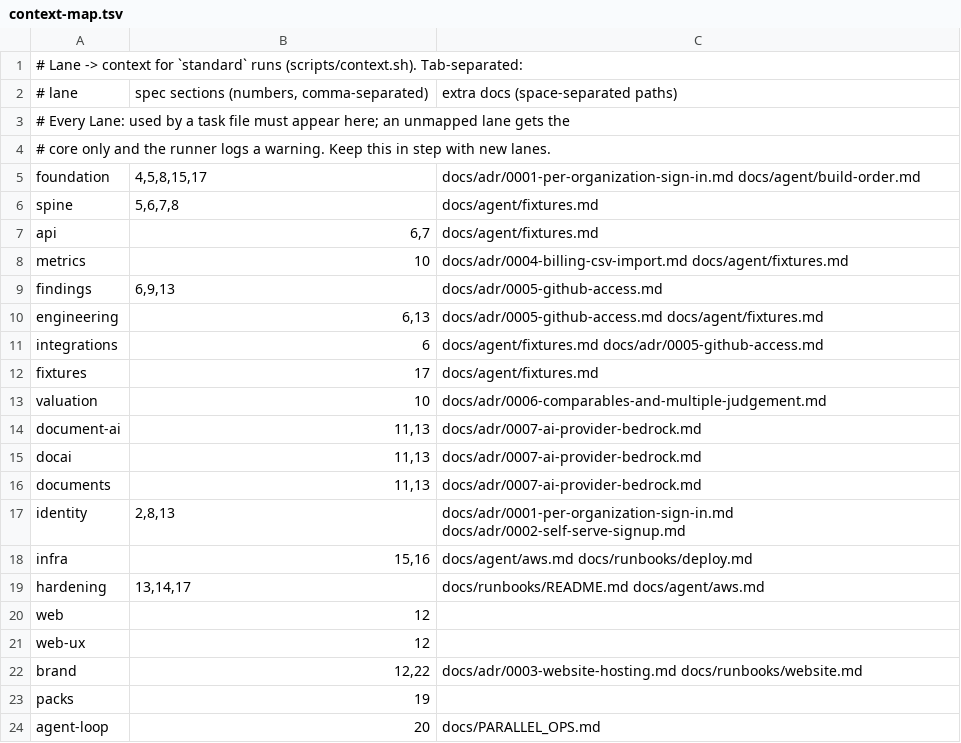
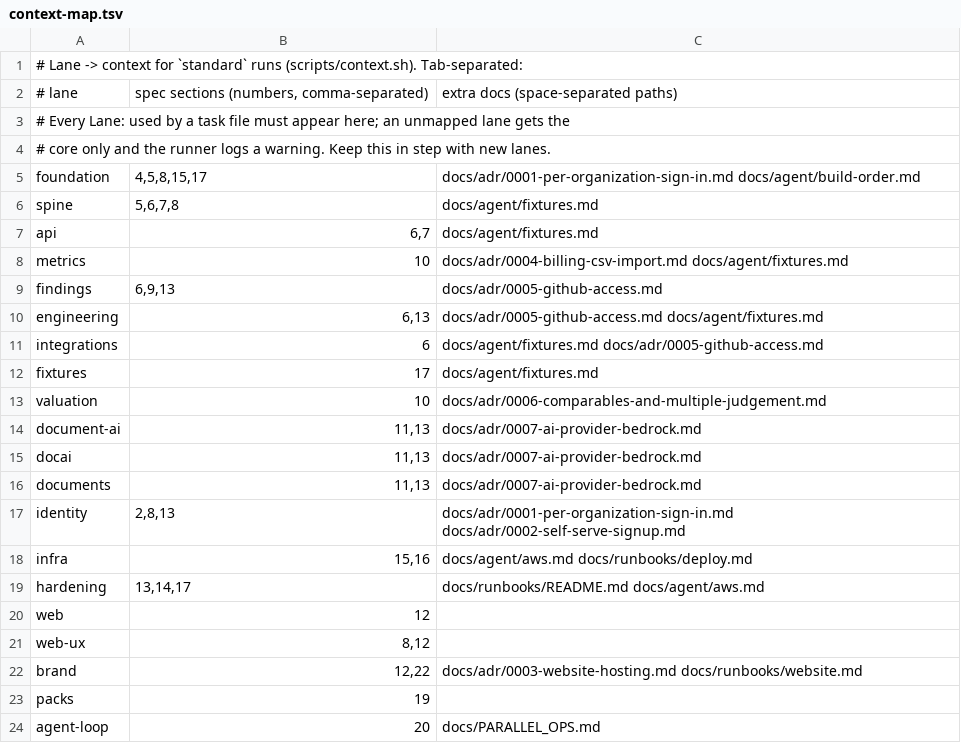
Before and after one commit to kuramach/pactlab, a TSV file: docs/agent/context-map.tsv, drawn as a sheet.

```diff
--- a/docs/agent/context-map.tsv
+++ b/docs/agent/context-map.tsv
@@ -20,3 +20,3 @@ hardening	13,14,17	docs/runbooks/README.md docs/agent/aws.md
 web	12
-web-ux	12
+web-ux	8,12
 brand	12,22	docs/adr/0003-website-hosting.md docs/runbooks/website.md
```
Also changed, not shown: 2 other files.
